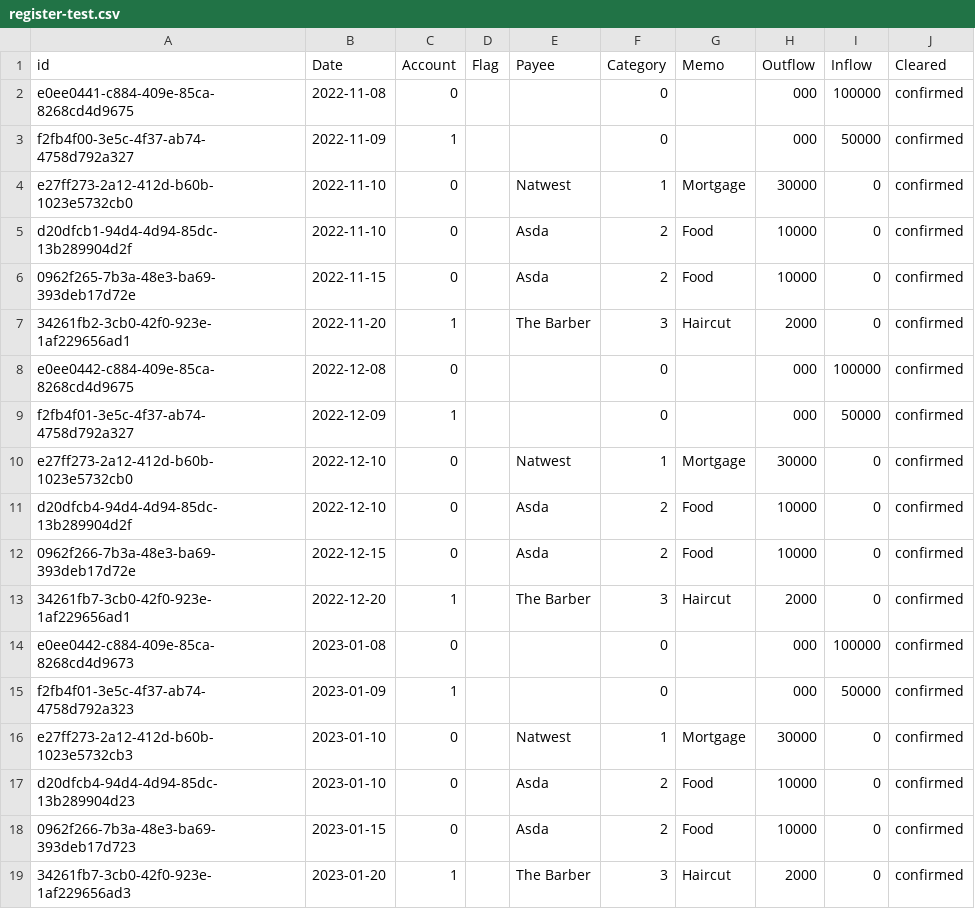
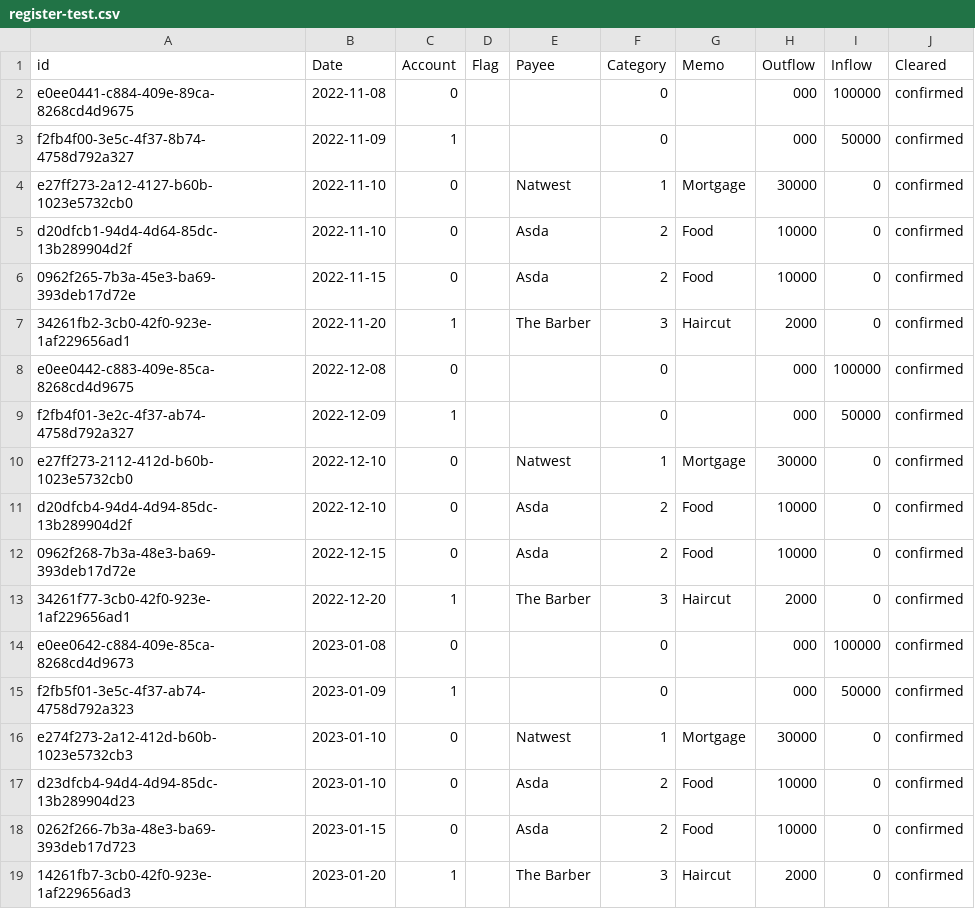
Before and after one commit to s-cassidy/cashidy, a CSV file: cashidy/data/register-test.csv, drawn as a sheet.

```diff
--- a/cashidy/data/register-test.csv
+++ b/cashidy/data/register-test.csv
@@ -1,19 +1,19 @@
 id,Date,Account,Flag,Payee,Category,Memo,Outflow,Inflow,Cleared
-e0ee0441-c884-409e-85ca-8268cd4d9675,2022-11-08,0,,,0,,000,100000,confirmed
-f2fb4f00-3e5c-4f37-ab74-4758d792a327,2022-11-09,1,,,0,,000,50000,confirmed
-e27ff273-2a12-412d-b60b-1023e5732cb0,2022-11-10,0,,Natwest,1,Mortgage,30000,0,confirmed
-d20dfcb1-94d4-4d94-85dc-13b289904d2f,2022-11-10,0,,Asda,2,Food,10000,0,confirmed
-0962f265-7b3a-48e3-ba69-393deb17d72e,2022-11-15,0,,Asda,2,Food,10000,0,confirmed
+e0ee0441-c884-409e-89ca-8268cd4d9675,2022-11-08,0,,,0,,000,100000,confirmed
+f2fb4f00-3e5c-4f37-8b74-4758d792a327,2022-11-09,1,,,0,,000,50000,confirmed
+e27ff273-2a12-4127-b60b-1023e5732cb0,2022-11-10,0,,Natwest,1,Mortgage,30000,0,confirmed
+d20dfcb1-94d4-4d64-85dc-13b289904d2f,2022-11-10,0,,Asda,2,Food,10000,0,confirmed
+0962f265-7b3a-45e3-ba69-393deb17d72e,2022-11-15,0,,Asda,2,Food,10000,0,confirmed
 34261fb2-3cb0-42f0-923e-1af229656ad1,2022-11-20,1,,The Barber,3,Haircut,2000,0,confirmed
-e0ee0442-c884-409e-85ca-8268cd4d9675,2022-12-08,0,,,0,,000,100000,confirmed
-f2fb4f01-3e5c-4f37-ab74-4758d792a327,2022-12-09,1,,,0,,000,50000,confirmed
-e27ff273-2a12-412d-b60b-1023e5732cb0,2022-12-10,0,,Natwest,1,Mortgage,30000,0,confirmed
+e0ee0442-c883-409e-85ca-8268cd4d9675,2022-12-08,0,,,0,,000,100000,confirmed
+f2fb4f01-3e2c-4f37-ab74-4758d792a327,2022-12-09,1,,,0,,000,50000,confirmed
+e27ff273-2112-412d-b60b-1023e5732cb0,2022-12-10,0,,Natwest,1,Mortgage,30000,0,confirmed
 d20dfcb4-94d4-4d94-85dc-13b289904d2f,2022-12-10,0,,Asda,2,Food,10000,0,confirmed
-0962f266-7b3a-48e3-ba69-393deb17d72e,2022-12-15,0,,Asda,2,Food,10000,0,confirmed
-34261fb7-3cb0-42f0-923e-1af229656ad1,2022-12-20,1,,The Barber,3,Haircut,2000,0,confirmed
-e0ee0442-c884-409e-85ca-8268cd4d9673,2023-01-08,0,,,0,,000,100000,confirmed
-f2fb4f01-3e5c-4f37-ab74-4758d792a323,2023-01-09,1,,,0,,000,50000,confirmed
-e27ff273-2a12-412d-b60b-1023e5732cb3,2023-01-10,0,,Natwest,1,Mortgage,30000,0,confirmed
-d20dfcb4-94d4-4d94-85dc-13b289904d23,2023-01-10,0,,Asda,2,Food,10000,0,confirmed
-0962f266-7b3a-48e3-ba69-393deb17d723,2023-01-15,0,,Asda,2,Food,10000,0,confirmed
-34261fb7-3cb0-42f0-923e-1af229656ad3,2023-01-20,1,,The Barber,3,Haircut,2000,0,confirmed
+0962f268-7b3a-48e3-ba69-393deb17d72e,2022-12-15,0,,Asda,2,Food,10000,0,confirmed
+34261f77-3cb0-42f0-923e-1af229656ad1,2022-12-20,1,,The Barber,3,Haircut,2000,0,confirmed
+e0ee0642-c884-409e-85ca-8268cd4d9673,2023-01-08,0,,,0,,000,100000,confirmed
+f2fb5f01-3e5c-4f37-ab74-4758d792a323,2023-01-09,1,,,0,,000,50000,confirmed
+e274f273-2a12-412d-b60b-1023e5732cb3,2023-01-10,0,,Natwest,1,Mortgage,30000,0,confirmed
+d23dfcb4-94d4-4d94-85dc-13b289904d23,2023-01-10,0,,Asda,2,Food,10000,0,confirmed
+0262f266-7b3a-48e3-ba69-393deb17d723,2023-01-15,0,,Asda,2,Food,10000,0,confirmed
+14261fb7-3cb0-42f0-923e-1af229656ad3,2023-01-20,1,,The Barber,3,Haircut,2000,0,confirmed
```
Also changed, not shown: 6 other files.
